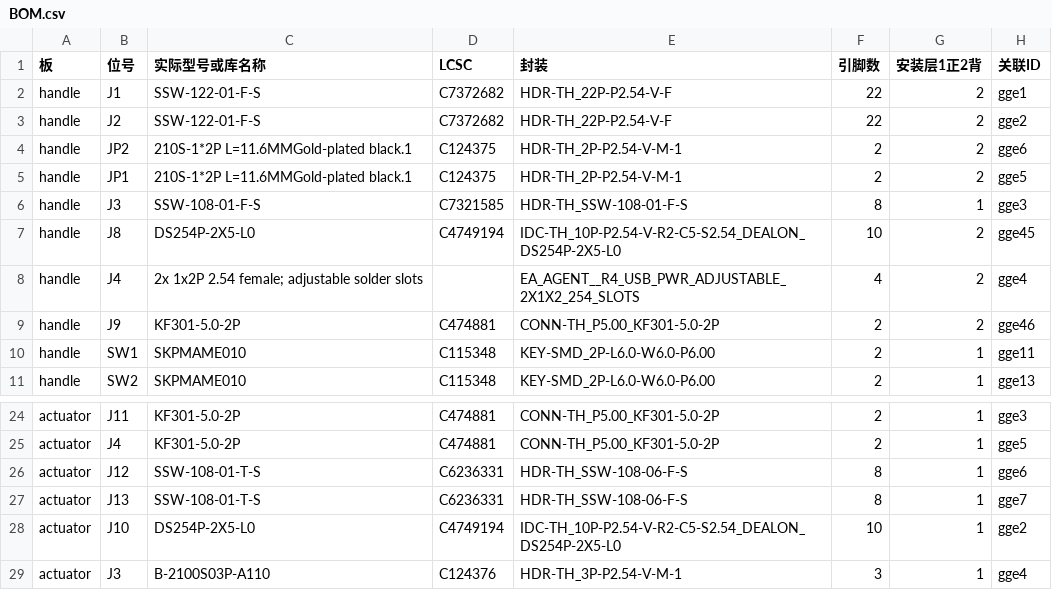
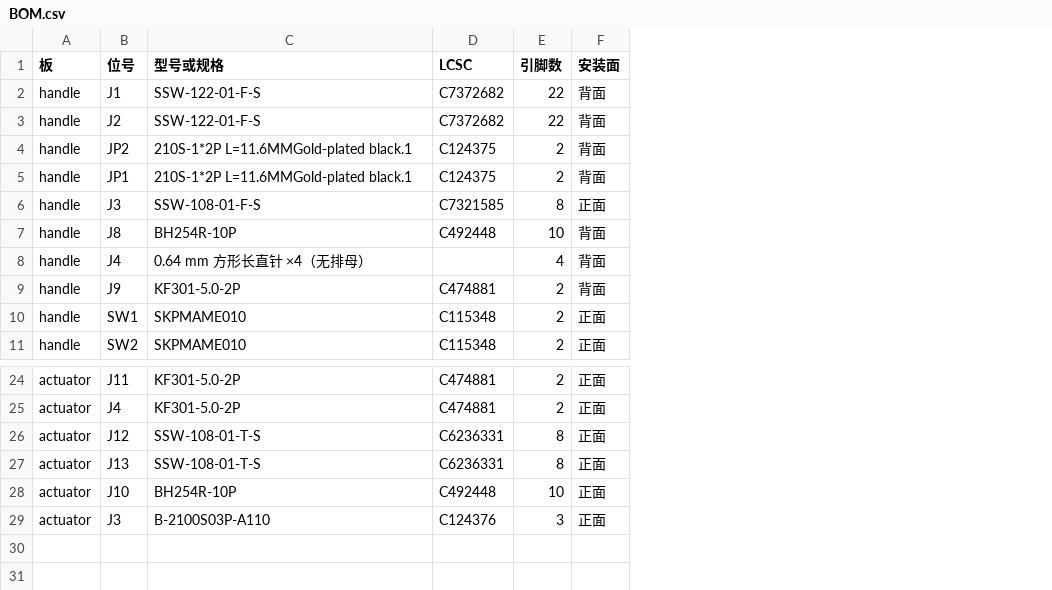
Before and after one commit to HJZ0810/H2O, a CSV file: hardware/BOM.csv, drawn as a sheet; only a part is shown, gaps mark what is left out; removed rows and columns are numbered as before the commit, all else as after; the diff names each change by its address in the sheet, - before the commit and + after, or states it on an @@ line.

```diff
--- a/hardware/BOM.csv
+++ b/hardware/BOM.csv
-column E (封装), rows 2-11: HDR-TH_22P-P2.54-V-F | HDR-TH_22P-P2.54-V-F | HDR-TH_2P-P2.54-V-M-1 | HDR-TH_2P-P2.54-V-M-1 | HDR-TH_SSW-108-01-F-S | IDC-TH_10P-P2.54-V-R2-C5-S2.54_DEALON_DS254P-2X5-L0 | EA_AGENT__R4_USB_PWR_ADJUSTABLE_2X1X2_254_SLOTS | CONN-TH_P5.00_KF301-5.0-2P | KEY-SMD_2P-L6.0-W6.0-P6.00 | KEY-SMD_2P-L6.0-W6.0-P6.00; rows 24-29: CONN-TH_P5.00_KF301-5.0-2P | CONN-TH_P5.00_KF301-5.0-2P | HDR-TH_SSW-108-06-F-S | HDR-TH_SSW-108-06-F-S | IDC-TH_10P-P2.54-V-R2-C5-S2.54_DEALON_DS254P-2X5-L0 | HDR-TH_3P-P2.54-V-M-1
-column G (安装层1正2背), rows 2-11: 2 | 2 | 2 | 2 | 1 | 2 | 2 | 2 | 1 | 1; rows 24-29: all 1
-column H (关联ID), rows 2-11: gge1 | gge2 | gge6 | gge5 | gge3 | gge45 | gge4 | gge46 | gge11 | gge13; rows 24-29: gge3 | gge5 | gge6 | gge7 | gge2 | gge4
+column F (安装面), rows 2-11: 背面 | 背面 | 背面 | 背面 | 正面 | 背面 | 背面 | 背面 | 正面 | 正面; rows 24-29: all 正面
-C1: 实际型号或库名称
+C1: 型号或规格
-C7 (型号或规格): DS254P-2X5-L0
+C7 (型号或规格): BH254R-10P
-D7 (LCSC): C4749194
+D7 (LCSC): C492448
-C8 (型号或规格): 2x 1x2P 2.54 female; adjustable solder slots
+C8 (型号或规格): 0.64 mm 方形长直针 ×4（无排母）
-C28 (型号或规格): DS254P-2X5-L0
+C28 (型号或规格): BH254R-10P
-D28 (LCSC): C4749194
+D28 (LCSC): C492448
```
Also changed, not shown: 17 other files.
